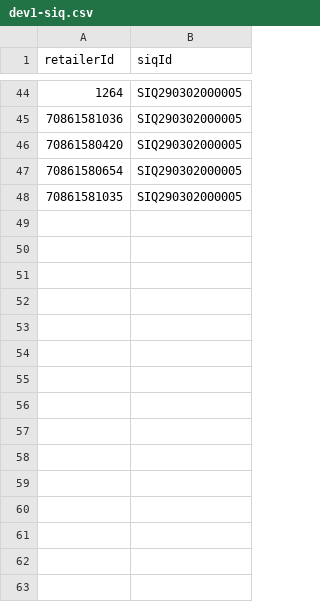
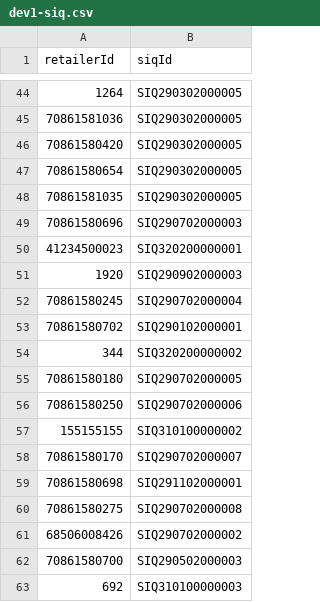
Before and after one commit to dnpurdy/catalog-app, a CSV file: retailerMapping/dev1-siq.csv, drawn as a sheet; only a part is shown, gaps mark what is left out; the diff names each change by its address in the sheet, - before the commit and + after, or states it on an @@ line.

Commit message:
MISC: Added values

```diff
--- a/retailerMapping/dev1-siq.csv
+++ b/retailerMapping/dev1-siq.csv
+row 49: 70861580696 | SIQ290702000003
+row 50: 41234500023 | SIQ320200000001
+row 51: 1920 | SIQ290902000003
+row 52: 70861580245 | SIQ290702000004
+row 53: 70861580702 | SIQ290102000001
+row 54: 344 | SIQ320200000002
+row 55: 70861580180 | SIQ290702000005
+row 56: 70861580250 | SIQ290702000006
+row 57: 155155155 | SIQ310100000002
+row 58: 70861580170 | SIQ290702000007
+row 59: 70861580698 | SIQ291102000001
+row 60: 70861580275 | SIQ290702000008
+row 61: 68506008426 | SIQ290702000002
+row 62: 70861580700 | SIQ290502000003
+row 63: 692 | SIQ310100000003
```
Also changed, not shown: 1 other file.
